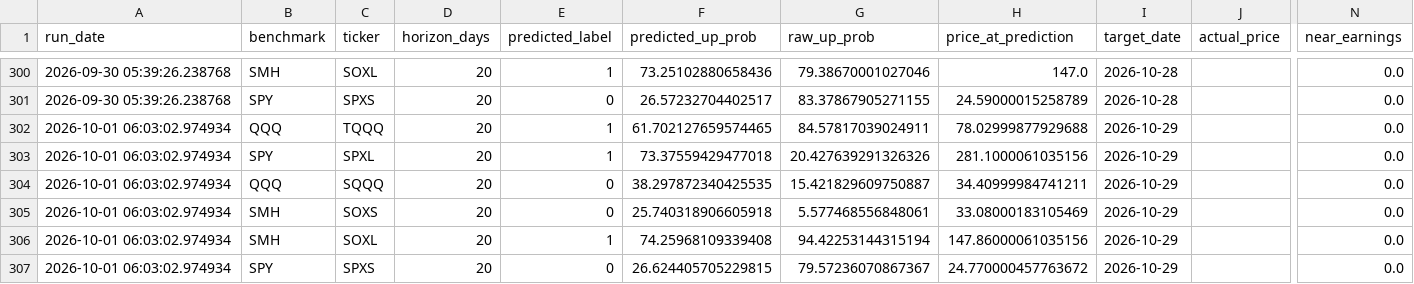
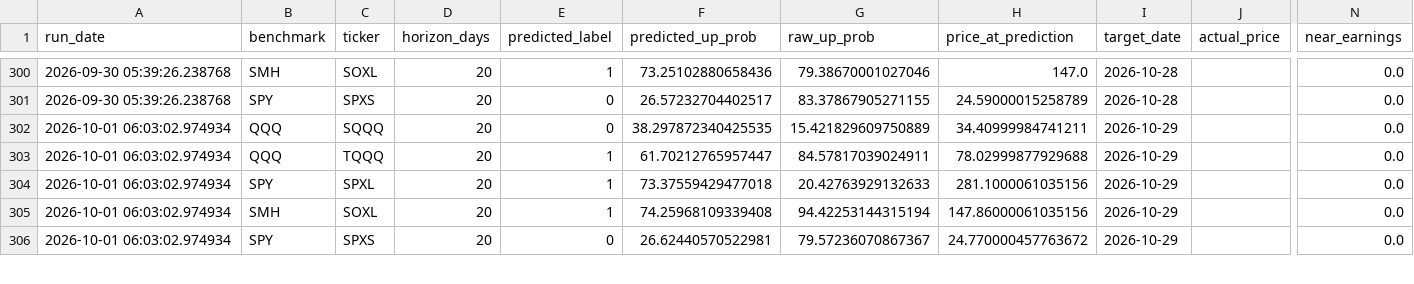
Before and after one commit to Battery2X/battery-predictor, a CSV file: logs/predictions_position.csv, drawn as a sheet; only a part is shown, gaps mark what is left out; removed rows and columns are numbered as before the commit, all else as after; rows hold the shown columns only; the diff covers the shown part only; the diff names each change by its address in the sheet, - before the commit and + after, or states it on an @@ line.

```diff
--- a/logs/predictions_position.csv
+++ b/logs/predictions_position.csv
+row 302: 2026-10-01 06:03:02.974934 | QQQ | SQQQ | 20 | 0 | 38.297872340425535 | 15.421829609750889 | 34.40999984741211 | 2026-10-29 |  | 0.0
-F303 (predicted_up_prob): 61.702127659574465
+F303 (predicted_up_prob): 61.70212765957447
-G304 (raw_up_prob): 20.427639291326326
+G304 (raw_up_prob): 20.42763929132633
-row 304: 2026-10-01 06:03:02.974934 | QQQ | SQQQ | 20 | 0 | 38.297872340425535 | 15.421829609750887 | 34.40999984741211 | 2026-10-29 |  | 0.0
-row 305: 2026-10-01 06:03:02.974934 | SMH | SOXS | 20 | 0 | 25.740318906605918 | 5.577468556848061 | 33.08000183105469 | 2026-10-29 |  | 0.0
-F306 (predicted_up_prob): 26.624405705229815
+F306 (predicted_up_prob): 26.62440570522981
```
Also changed, not shown: 7 added rows, 39 moved rows and 24 edited cells elsewhere in this file, logs/predictions_scalp.csv, logs/predictions_stock_position.csv, 3 other files.
